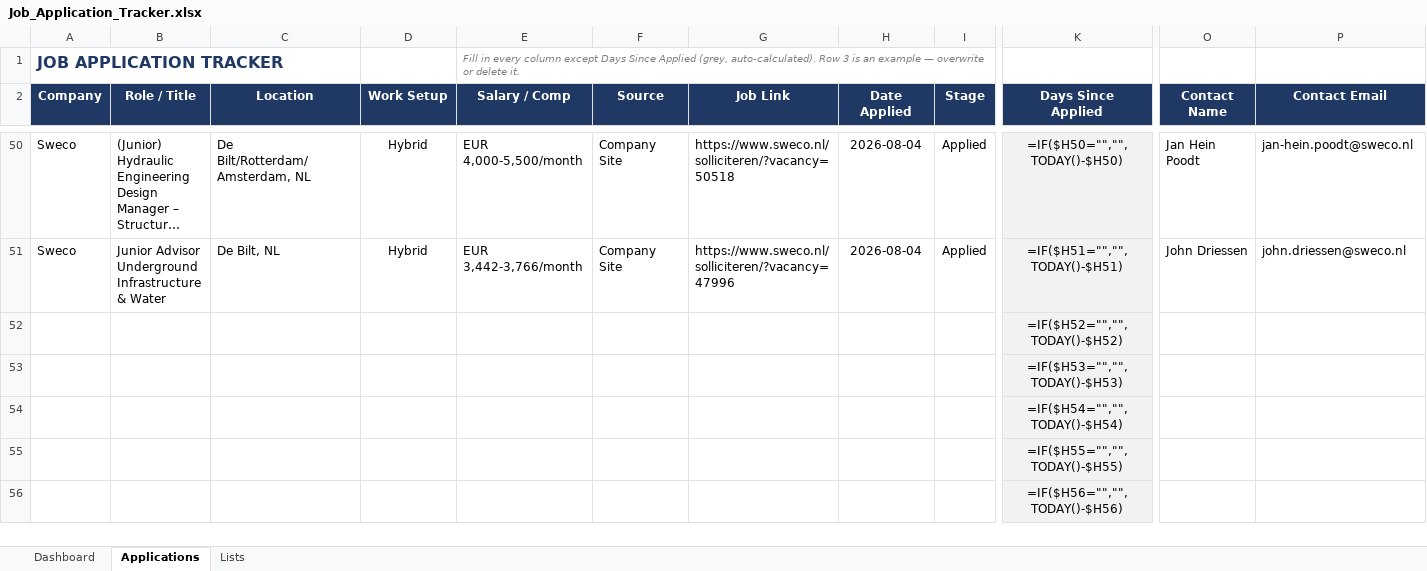
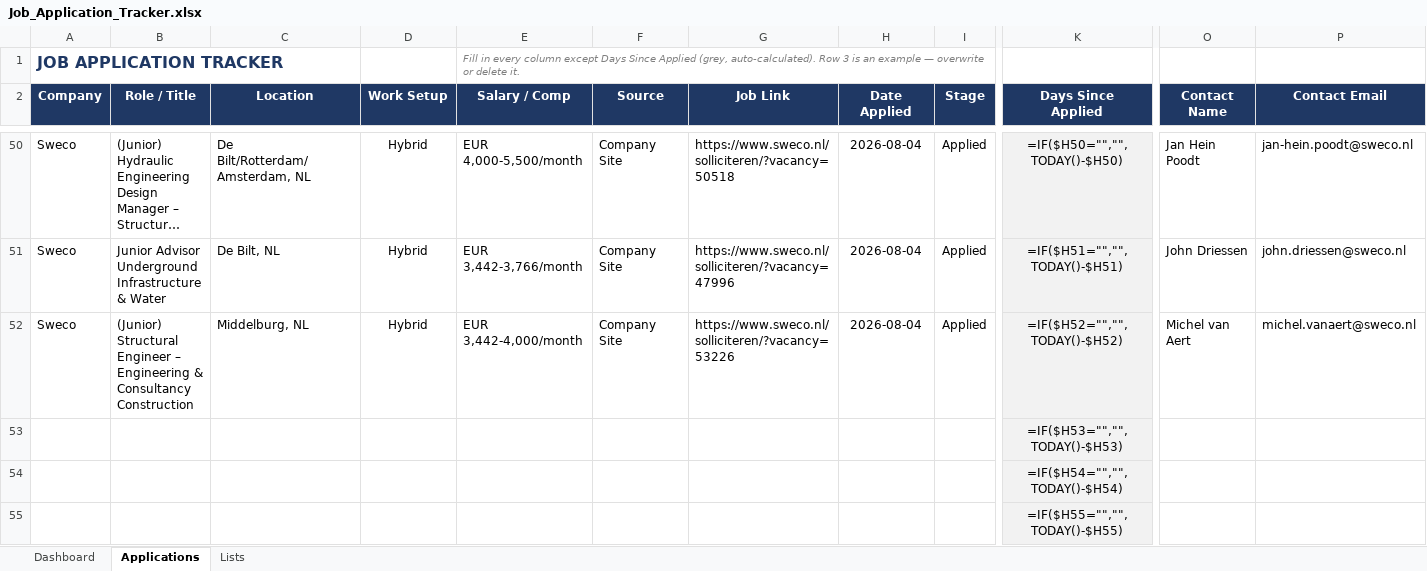
Before and after one commit to alfarseniko/resume_masters_bim, an Excel workbook: Job_Application_Tracker.xlsx, sheet Applications, drawn as a sheet; only a part is shown, gaps mark what is left out; the shorter side is filled out with more unchanged rows; long unchanged cells end in …; values as stored, in another font and other column widths than the file's, no borders; formulas without a stored value are shown as written; conditional formats not drawn; removed rows and columns are numbered as before the commit, all else as after; rows hold the shown columns only; the diff names each change by its address in the sheet, - before the commit and + after, or states it on an @@ line.

Commit message:
Add Sweco Structural Engineer Middelburg row to Job Application Tracker

```diff
--- a/Job_Application_Tracker.xlsx (sheet Applications)
+++ b/Job_Application_Tracker.xlsx (sheet Applications)
-row 52:  |  |  |  |  |  |  |  |  | =IF($H52="","",TODAY()-$H52)
+row 52: Sweco | (Junior) Structural Engineer – Engineering & Consultancy Construction | Middelburg, NL | Hybrid | EUR 3,442-4,000/month | Company Site | https://www.sweco.nl/solliciteren/?vacancy=53226 | 2026-08-04 | Applied | =IF($H52="","",TODAY()-$H52) | Michel van Aert | michel.vanaert@sweco.nl
```
